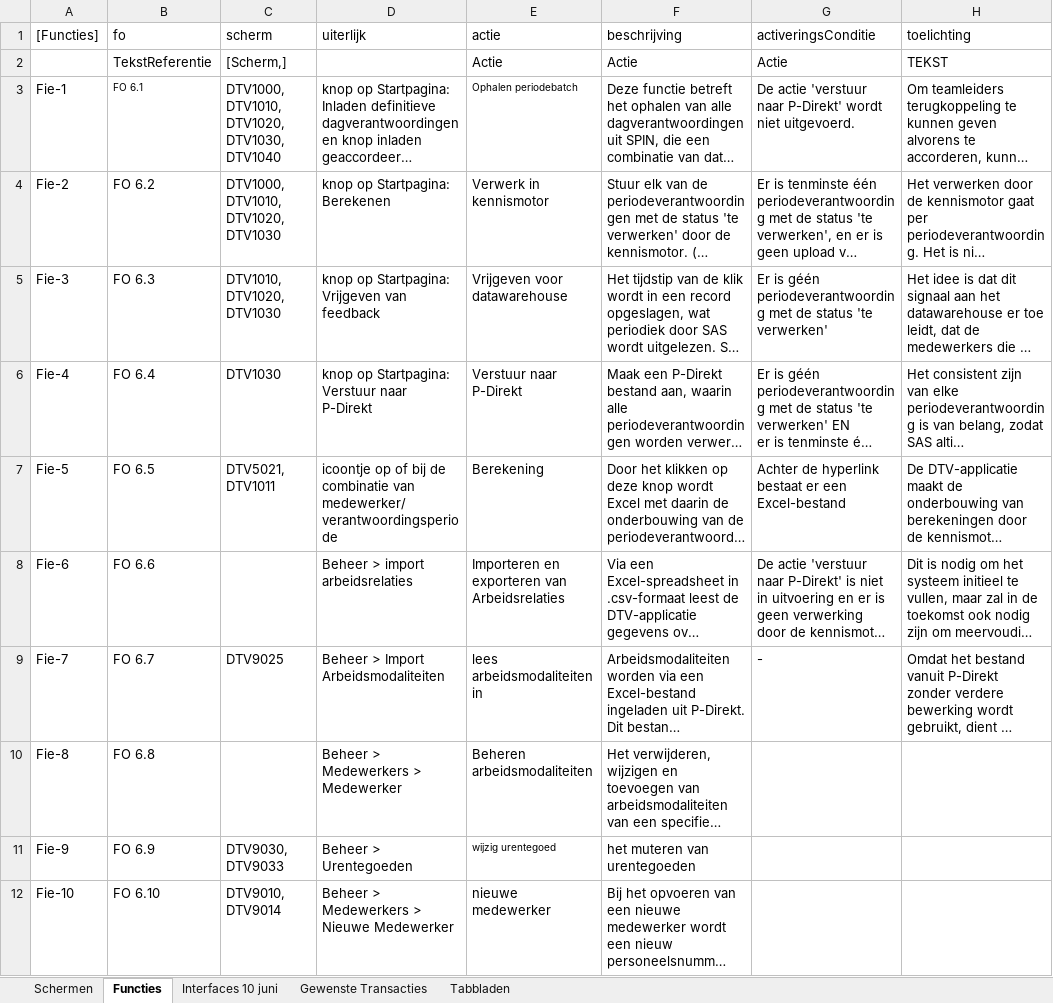
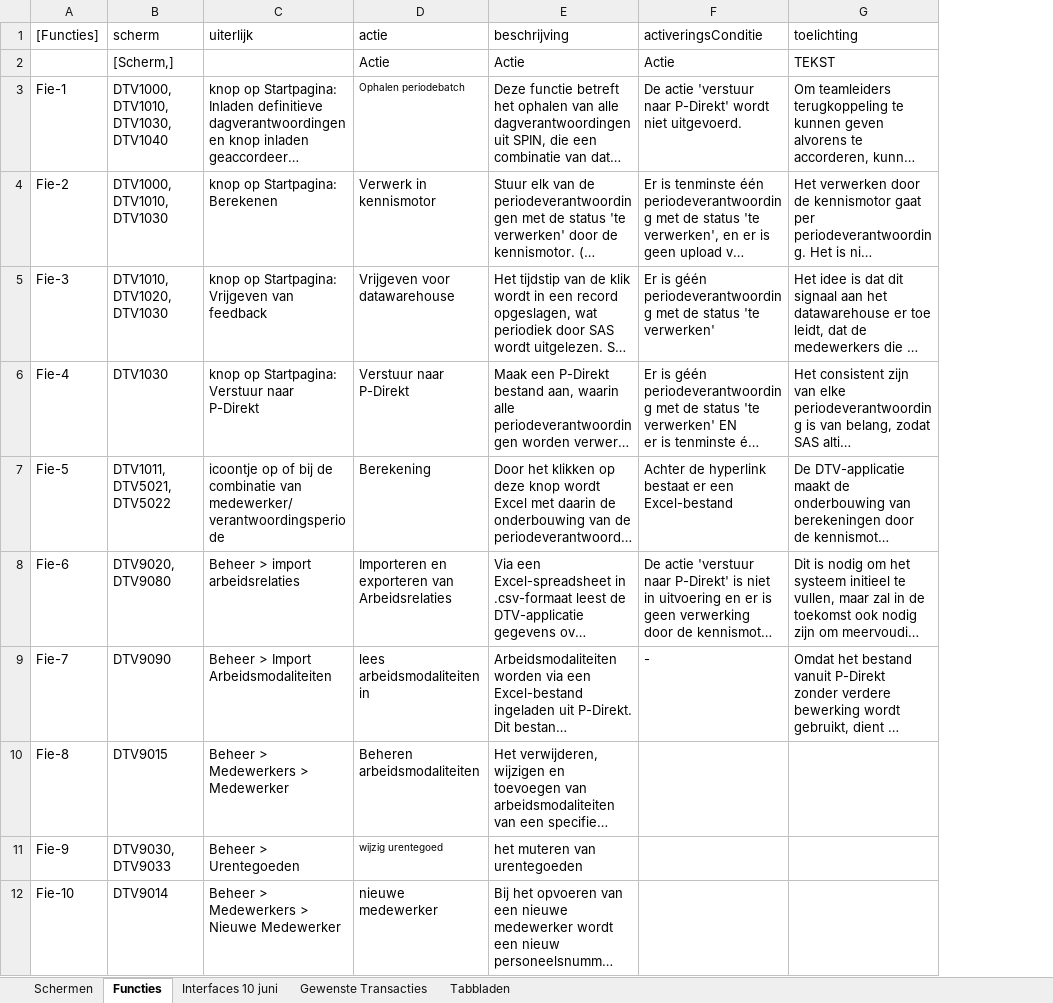
Before and after one commit to AmpersandTarski/ampersand-models, an Excel workbook: NVWA DTV/werkdocumenten/Analyse Interfaces .xlsx, sheet Functies, drawn as a sheet; only a part is shown; long unchanged cells end in …; values as stored, in another font and other column widths than the file's, no borders; removed rows and columns are numbered as before the commit, all else as after; the diff covers the shown part only; the diff names each change by its address in the sheet, - before the commit and + after, or states it on an @@ line.

Commit message:
Analyse Interfaces: functies en schermen stemmen nu overeen met FO vs. 1.7

```diff
--- a/NVWA DTV/werkdocumenten/Analyse Interfaces .xlsx (sheet Functies)
+++ b/NVWA DTV/werkdocumenten/Analyse Interfaces .xlsx (sheet Functies)
-column B (fo), rows 2-12: TekstReferentie | FO 6.1 | FO 6.2 | FO 6.3 | FO 6.4 | FO 6.5 | FO 6.6 | FO 6.7 | FO 6.8 | FO 6.9 | FO 6.10
-B3 (scherm): DTV1000, DTV1010, DTV1020, DTV1030, DTV1040
+B3 (scherm): DTV1000, DTV1010, DTV1030, DTV1040
-B4 (scherm): DTV1000, DTV1010, DTV1020, DTV1030
+B4 (scherm): DTV1000, DTV1010, DTV1030
-B7 (scherm): DTV5021, DTV1011
+B7 (scherm): DTV1011, DTV5021, DTV5022
-B8 (scherm): (empty)
+B8 (scherm): DTV9020, DTV9080
-B9 (scherm): DTV9025
+B9 (scherm): DTV9090
-B10 (scherm): (empty)
+B10 (scherm): DTV9015
-B12 (scherm): DTV9010, DTV9014
+B12 (scherm): DTV9014
```
Also changed, not shown: 3 added rows, 14 edited cells and cell formats elsewhere in this sheet, sheet Schermen, 1 other file.
